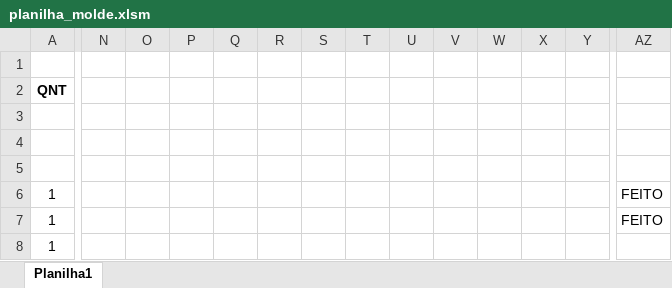
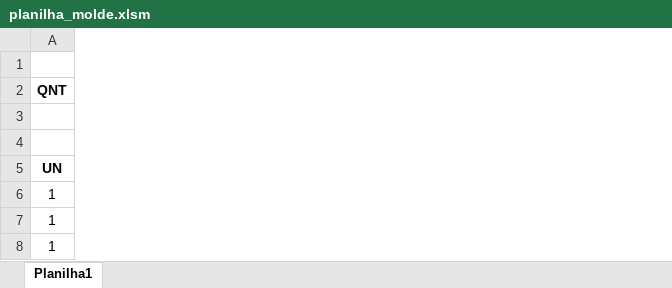
Before and after one commit to gabsVald/geradorDePlanilhas, an Excel workbook: dist/planilha_molde.xlsm, sheet Planilha1, drawn as a sheet; only a part is shown, gaps mark what is left out; values as stored, in another font and other column widths than the file's, no borders; conditional formats not drawn; the diff covers the shown part only; the diff names each change by its address in the sheet, - before the commit and + after, or states it on an @@ line.

```diff
--- a/dist/planilha_molde.xlsm (sheet Planilha1)
+++ b/dist/planilha_molde.xlsm (sheet Planilha1)
-column N, empty
-column O, empty
-column P, empty
-column Q, empty
-column R, empty
-column S, empty
-column T, empty
-column U, empty
-column V, empty
-column W, empty
-column X, empty
-column Y, empty
-column AZ, rows 6-7: FEITO | FEITO
-A5: (empty)
+A5: UN
```
Also changed, not shown: 26 removed columns elsewhere in this sheet, 12 other files.
